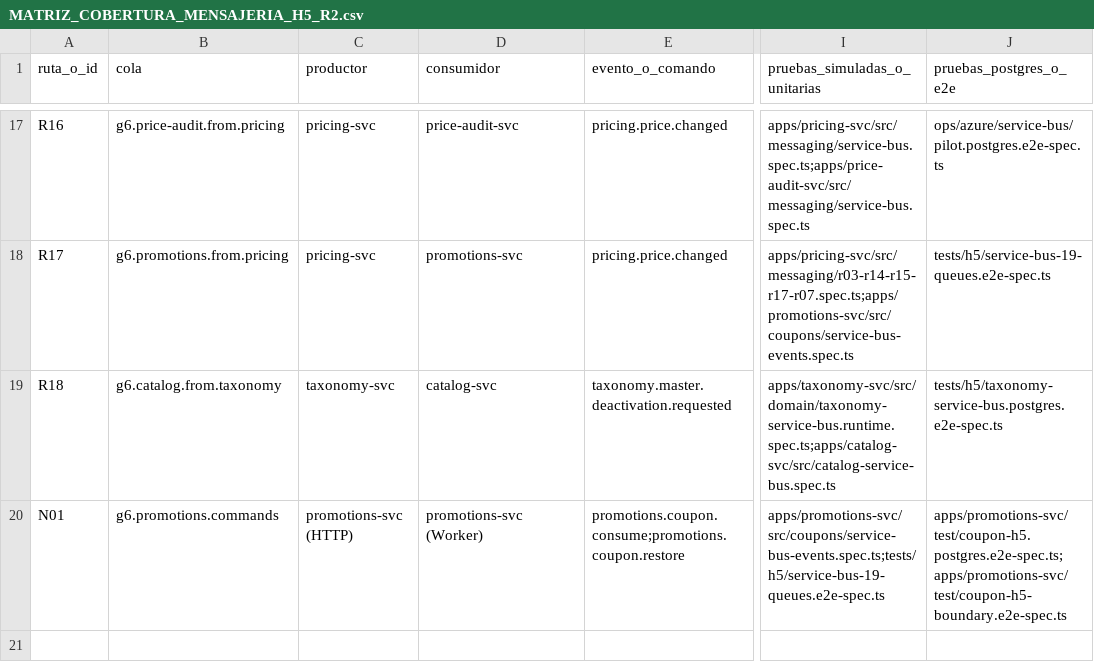
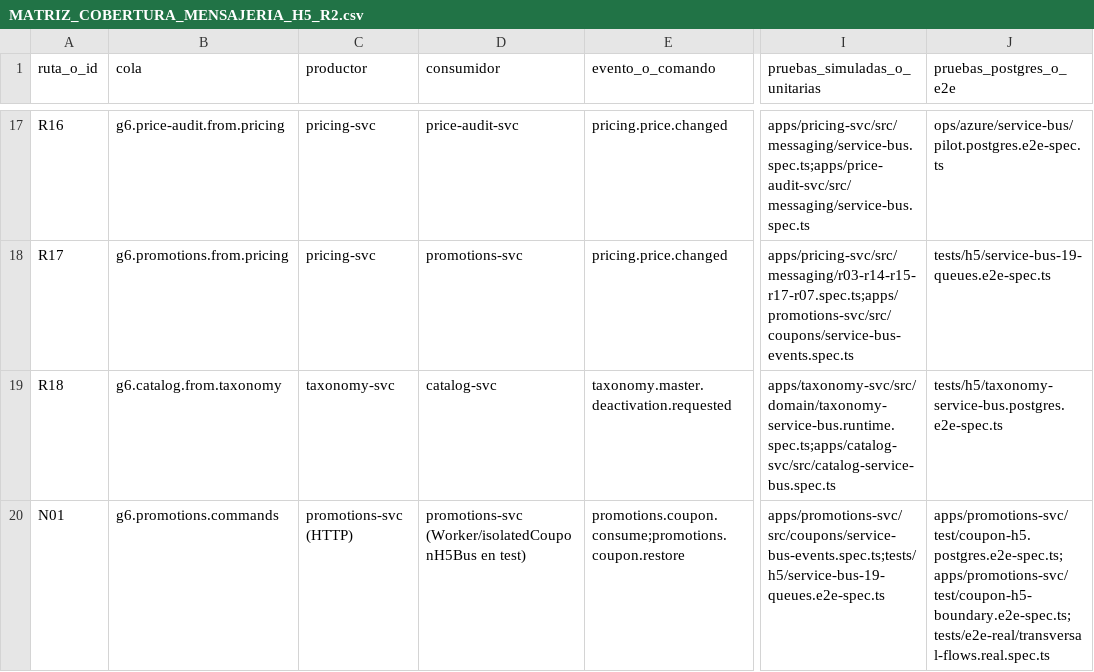
Before and after one commit to Taller-SW-Web/G6-Productos-Ofertas-docs, a CSV file: hitos/h5/MATRIZ_COBERTURA_MENSAJERIA_H5_R2.csv, drawn as a sheet; only a part is shown, gaps mark what is left out; the diff names each change by its address in the sheet, - before the commit and + after, or states it on an @@ line.

Commit message:
docs(h5): documentar isolatedCouponH5Bus, estados N01 y polling R2 (P1-07)

```diff
--- a/hitos/h5/MATRIZ_COBERTURA_MENSAJERIA_H5_R2.csv
+++ b/hitos/h5/MATRIZ_COBERTURA_MENSAJERIA_H5_R2.csv
-D20 (consumidor): promotions-svc (Worker)
+D20 (consumidor): promotions-svc (Worker/isolatedCouponH5Bus en test)
-J20 (pruebas_postgres_o_e2e): apps/promotions-svc/test/coupon-h5.postgres.e2e-spec.ts;apps/promotions-svc/test/coupon-h5-boundary.e2e-spec.ts
+J20 (pruebas_postgres_o_e2e): apps/promotions-svc/test/coupon-h5.postgres.e2e-spec.ts;apps/promotions-svc/test/coupon-h5-boundary.e2e-spec.ts;tests/e2e-real/transversal-flows.real.spec.ts
```
Also changed, not shown: 1 other file.
